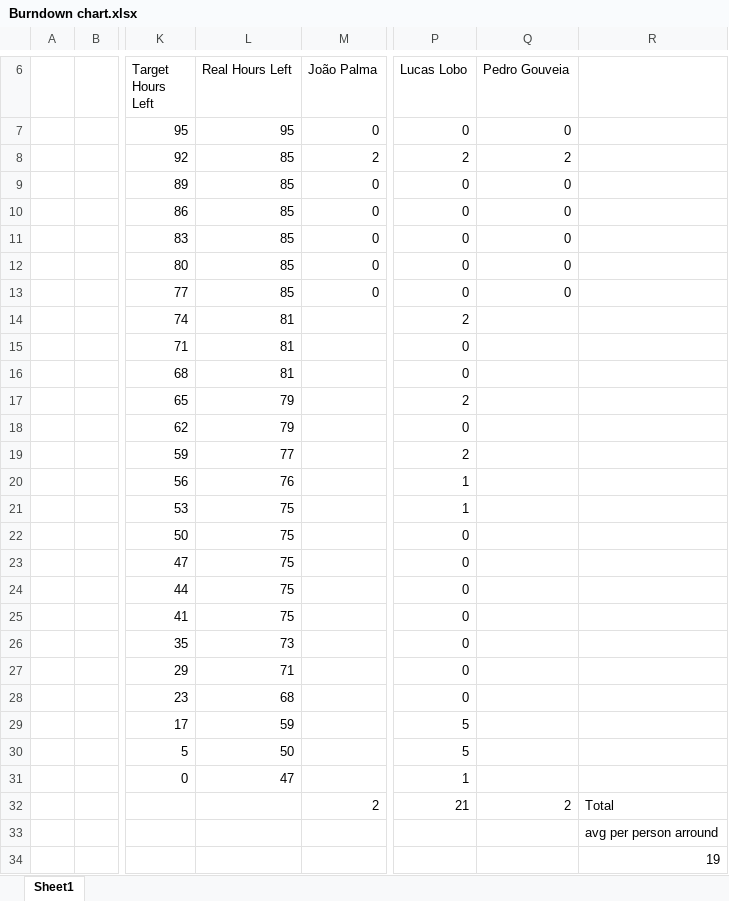
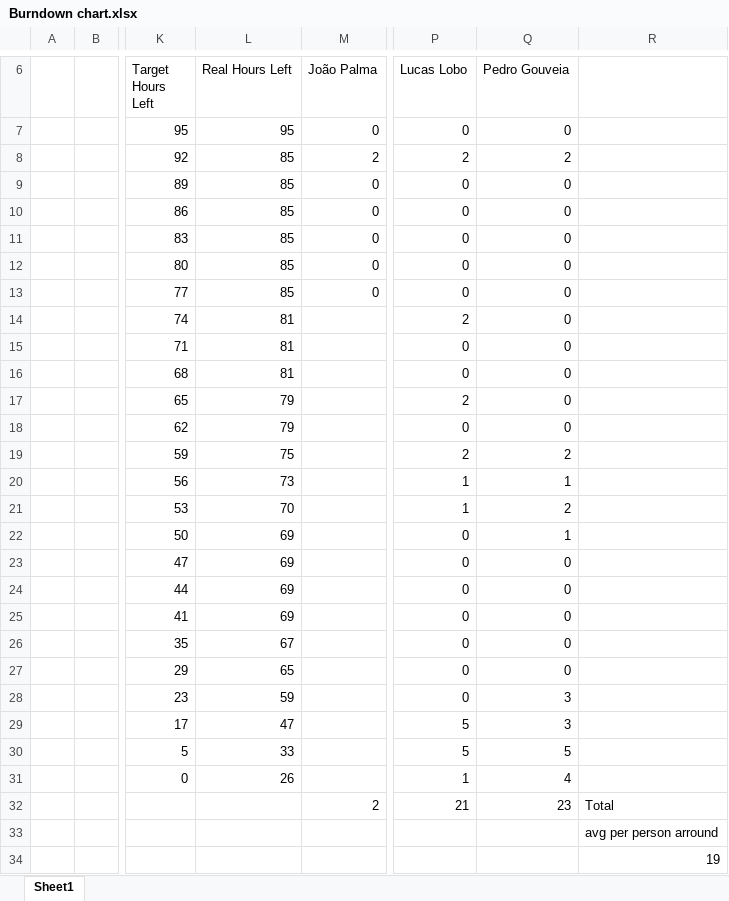
Before and after one commit to jpa-reis/SE2122-57672-58175-57957-58210-57911, an Excel workbook: project/Phase 1/Sprint1/Burndown chart.xlsx, sheet Sheet1, drawn as a sheet; only a part is shown, gaps mark what is left out; values as stored, in another font and other column widths than the file's, no borders; charts and pictures and conditional formats not drawn; the diff names each change by its address in the sheet, - before the commit and + after, or states it on an @@ line.

Commit message:
Add files via upload

```diff
--- a/project/Phase 1/Sprint1/Burndown chart.xlsx (sheet Sheet1)
+++ b/project/Phase 1/Sprint1/Burndown chart.xlsx (sheet Sheet1)
-Q14:Q18 (Pedro Gouveia): (empty)
+Q14:Q18 (Pedro Gouveia): 0
-L19 (Real Hours Left): 77
+L19 (Real Hours Left): 75
-Q19 (Pedro Gouveia): (empty)
+Q19 (Pedro Gouveia): 2
-L20 (Real Hours Left): 76
+L20 (Real Hours Left): 73
-Q20 (Pedro Gouveia): (empty)
+Q20 (Pedro Gouveia): 1
-L21 (Real Hours Left): 75
+L21 (Real Hours Left): 70
-Q21 (Pedro Gouveia): (empty)
+Q21 (Pedro Gouveia): 2
-L22:L25 (Real Hours Left): 75
+L22:L25 (Real Hours Left): 69
-Q22 (Pedro Gouveia): (empty)
+Q22 (Pedro Gouveia): 1
-Q23:Q27 (Pedro Gouveia): (empty)
+Q23:Q27 (Pedro Gouveia): 0
-L26 (Real Hours Left): 73
+L26 (Real Hours Left): 67
-L27 (Real Hours Left): 71
+L27 (Real Hours Left): 65
-L28 (Real Hours Left): 68
+L28 (Real Hours Left): 59
-Q28:Q29 (Pedro Gouveia): (empty)
+Q28:Q29 (Pedro Gouveia): 3
-L29 (Real Hours Left): 59
+L29 (Real Hours Left): 47
-L30 (Real Hours Left): 50
+L30 (Real Hours Left): 33
-Q30 (Pedro Gouveia): (empty)
+Q30 (Pedro Gouveia): 5
-L31 (Real Hours Left): 47
+L31 (Real Hours Left): 26
-Q31 (Pedro Gouveia): (empty)
+Q31 (Pedro Gouveia): 4
-Q32 (Pedro Gouveia): 2
+Q32 (Pedro Gouveia): 23
```
Also changed, not shown: charts or pictures.
